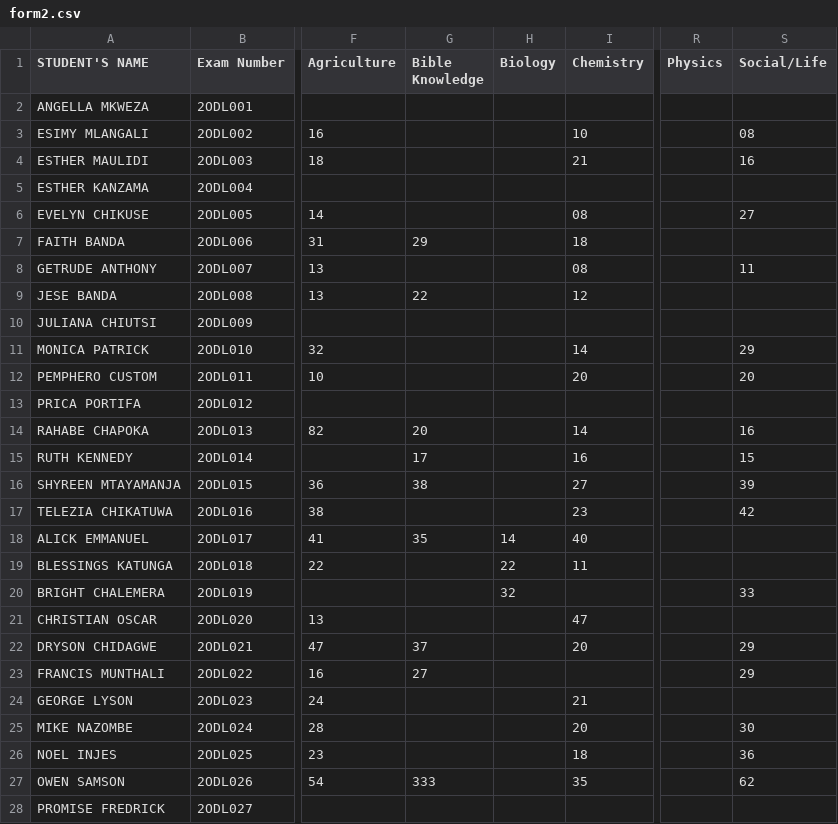
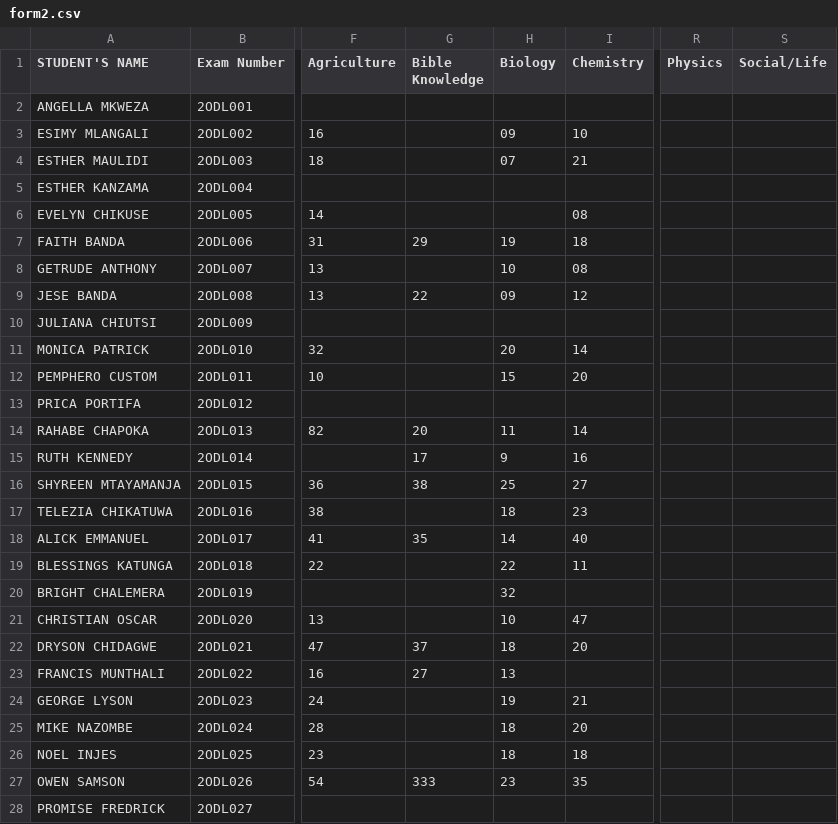
Before and after one commit to enitac/en1, a CSV file: form2.csv, drawn as a sheet; only a part is shown, gaps mark what is left out; the diff covers the shown part only; the diff names each change by its address in the sheet, - before the commit and + after, or states it on an @@ line.

Commit message:
Update: form2 - Biology (4/22/2026, 2:36:44 PM)

```diff
--- a/form2.csv
+++ b/form2.csv
-H3 (Biology): (empty)
+H3 (Biology): 09
-S3 (Social/Life): 08
+S3 (Social/Life): (empty)
-H4 (Biology): (empty)
+H4 (Biology): 07
-S4 (Social/Life): 16
+S4 (Social/Life): (empty)
-S6 (Social/Life): 27
+S6 (Social/Life): (empty)
-H7 (Biology): (empty)
+H7 (Biology): 19
-H8 (Biology): (empty)
+H8 (Biology): 10
-S8 (Social/Life): 11
+S8 (Social/Life): (empty)
-H9 (Biology): (empty)
+H9 (Biology): 09
-H11 (Biology): (empty)
+H11 (Biology): 20
-S11 (Social/Life): 29
+S11 (Social/Life): (empty)
-H12 (Biology): (empty)
+H12 (Biology): 15
-S12 (Social/Life): 20
+S12 (Social/Life): (empty)
-H14 (Biology): (empty)
+H14 (Biology): 11
-S14 (Social/Life): 16
+S14 (Social/Life): (empty)
-H15 (Biology): (empty)
+H15 (Biology): 9
-S15 (Social/Life): 15
+S15 (Social/Life): (empty)
-H16 (Biology): (empty)
+H16 (Biology): 25
-S16 (Social/Life): 39
+S16 (Social/Life): (empty)
-H17 (Biology): (empty)
+H17 (Biology): 18
-S17 (Social/Life): 42
+S17 (Social/Life): (empty)
-S20 (Social/Life): 33
+S20 (Social/Life): (empty)
-H21 (Biology): (empty)
+H21 (Biology): 10
-H22 (Biology): (empty)
+H22 (Biology): 18
-S22:S23 (Social/Life): 29
+S22:S23 (Social/Life): (empty)
-H23 (Biology): (empty)
+H23 (Biology): 13
-H24 (Biology): (empty)
+H24 (Biology): 19
-H25:H26 (Biology): (empty)
+H25:H26 (Biology): 18
-S25 (Social/Life): 30
+S25 (Social/Life): (empty)
-S26 (Social/Life): 36
+S26 (Social/Life): (empty)
-H27 (Biology): (empty)
+H27 (Biology): 23
-S27 (Social/Life): 62
+S27 (Social/Life): (empty)
```
Also changed, not shown: 1 edited cell elsewhere in this file.
